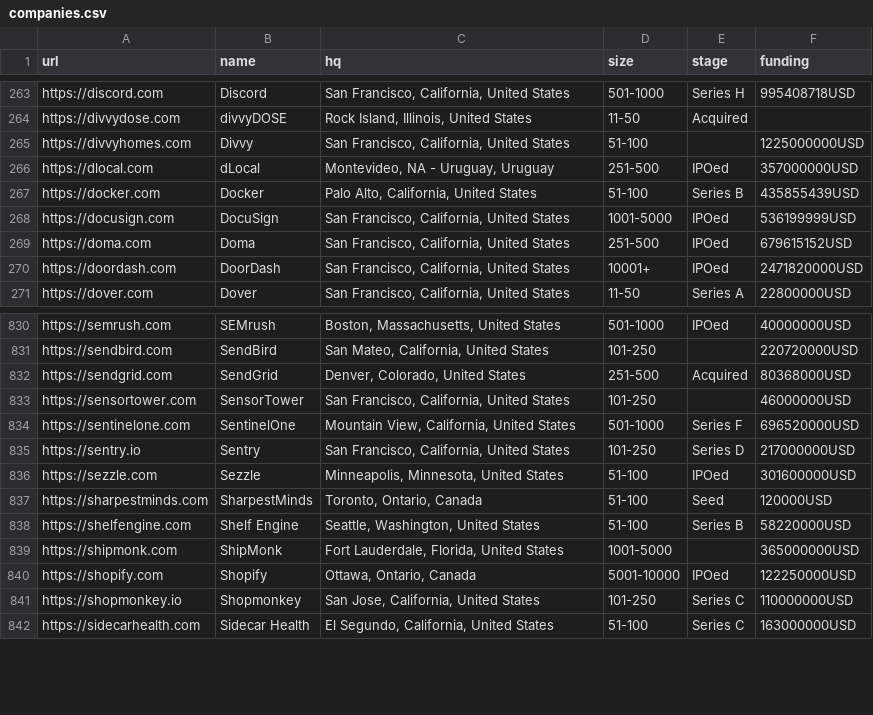
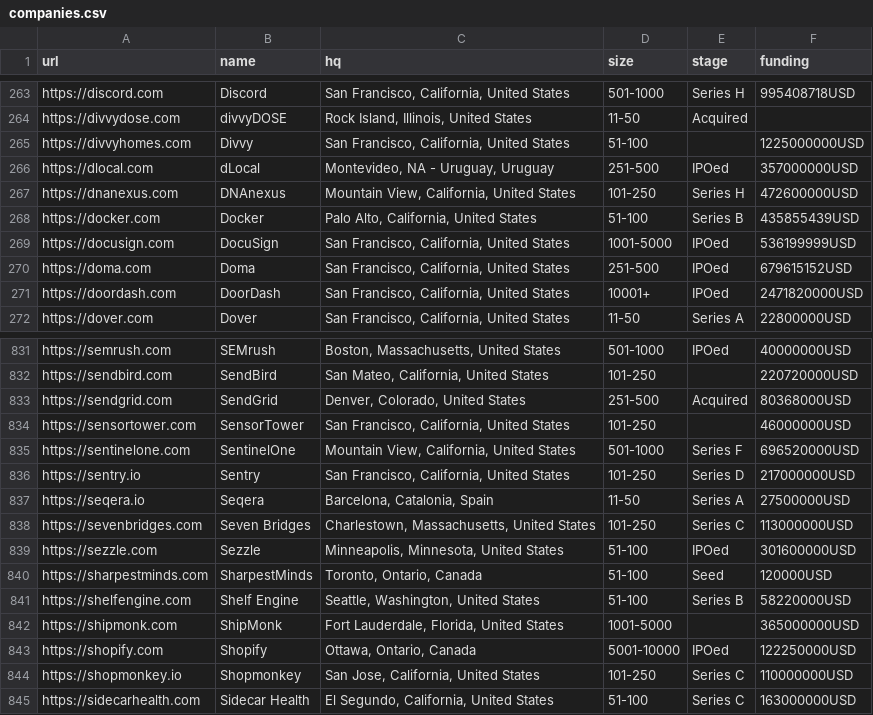
Before and after one commit to jobsort/jobsort, a CSV file: companies.csv, drawn as a sheet; only a part is shown, gaps mark what is left out.

Commit message:
Add genomics startups: DNAnexus, Seqera etc.

```diff
--- a/companies.csv
+++ b/companies.csv
@@ -266,2 +266,3 @@ https://divvyhomes.com,Divvy,"San Francisco, California, United States",51-100,,
 https://dlocal.com,dLocal,"Montevideo, NA - Uruguay, Uruguay",251-500,IPOed,357000000USD
+https://dnanexus.com,DNAnexus,"Mountain View, California, United States",101-250,Series H,472600000USD
 https://docker.com,Docker,"Palo Alto, California, United States",51-100,Series B,435855439USD
@@ -835,2 +836,4 @@ https://sentinelone.com,SentinelOne,"Mountain View, California, United States",5
 https://sentry.io,Sentry,"San Francisco, California, United States",101-250,Series D,217000000USD
+https://seqera.io,Seqera,"Barcelona, Catalonia, Spain",11-50,Series A,27500000USD
+https://sevenbridges.com,Seven Bridges,"Charlestown, Massachusetts, United States",101-250,Series C,113000000USD
 https://sezzle.com,Sezzle,"Minneapolis, Minnesota, United States",51-100,IPOed,301600000USD
```
